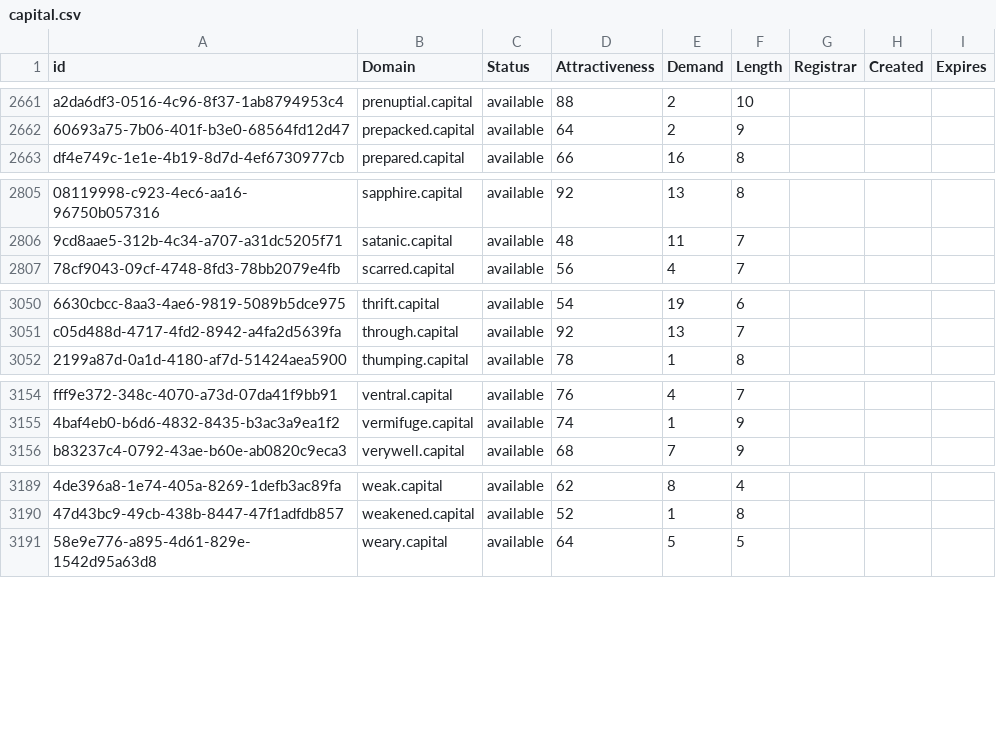
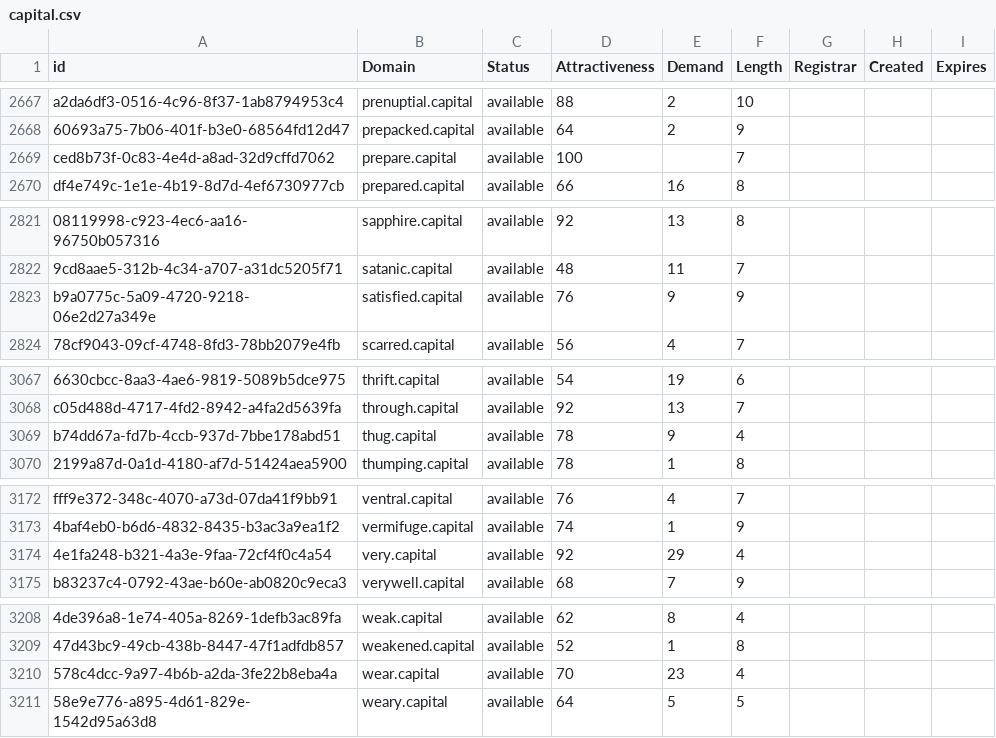
Before and after one commit to UniqueDomains/capital-oneword-domains, a CSV file: capital.csv, drawn as a sheet; only a part is shown, gaps mark what is left out; the diff covers the shown part only; the diff names each change by its address in the sheet, - before the commit and + after, or states it on an @@ line.

```diff
--- a/capital.csv
+++ b/capital.csv
+row 2669: ced8b73f-0c83-4e4d-a8ad-32d9cffd7062 | prepare.capital | available | 100 |  | 7
+row 2823: b9a0775c-5a09-4720-9218-06e2d27a349e | satisfied.capital | available | 76 | 9 | 9
+row 3069: b74dd67a-fd7b-4ccb-937d-7bbe178abd51 | thug.capital | available | 78 | 9 | 4
+row 3174: 4e1fa248-b321-4a3e-9faa-72cf4f0c4a54 | very.capital | available | 92 | 29 | 4
+row 3210: 578c4dcc-9a97-4b6b-a2da-3fe22b8eba4a | wear.capital | available | 70 | 23 | 4
```
Also changed, not shown: 16 added rows and 1 edited cell elsewhere in this file, 2 other files.
